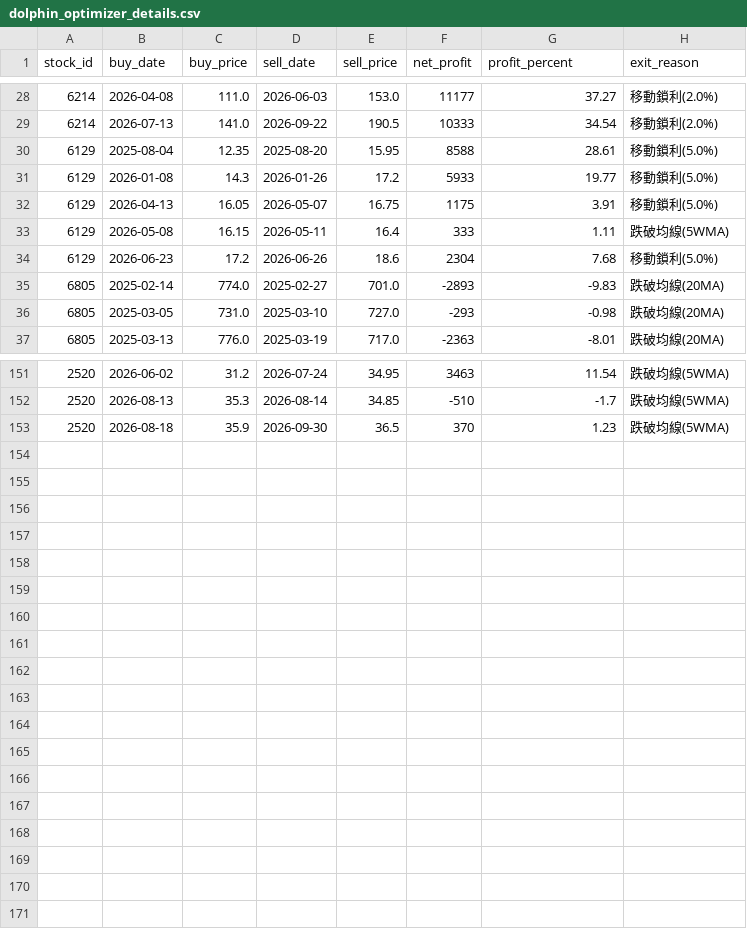
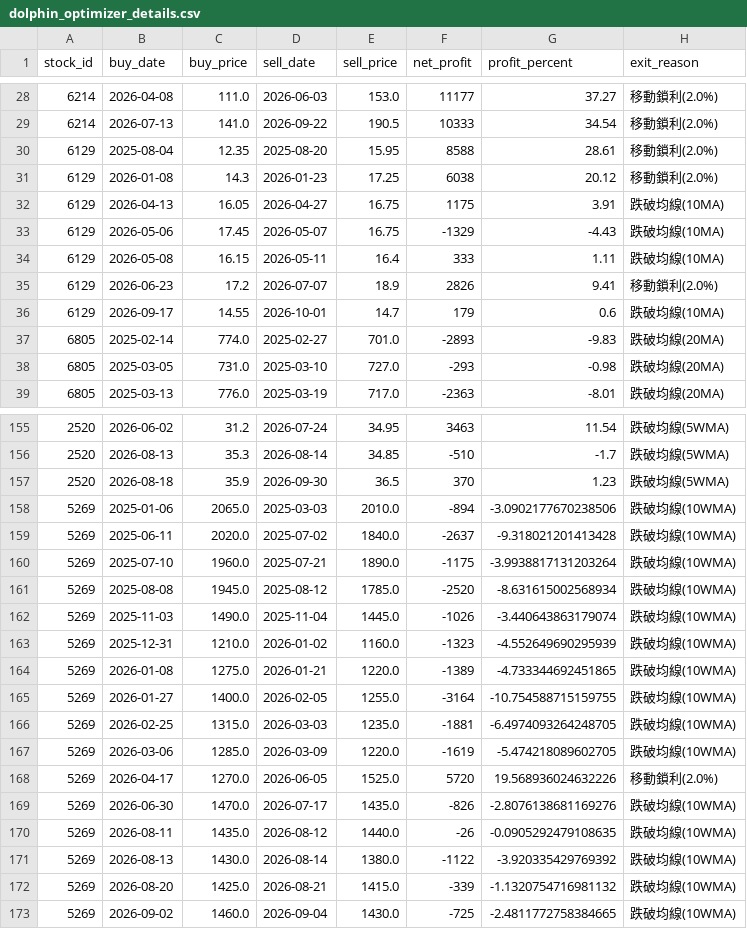
Before and after one commit to chunyulaie/my-dolphin-radar, a CSV file: dolphin_optimizer_details.csv, drawn as a sheet; only a part is shown, gaps mark what is left out; the diff covers the shown part only.

```diff
--- a/dolphin_optimizer_details.csv
+++ b/dolphin_optimizer_details.csv
@@ -29,7 +29,9 @@
 6214,2026-07-13,141.0,2026-09-22,190.5,10333,34.54,移動鎖利(2.0%)
-6129,2025-08-04,12.35,2025-08-20,15.95,8588,28.61,移動鎖利(5.0%)
-6129,2026-01-08,14.3,2026-01-26,17.2,5933,19.77,移動鎖利(5.0%)
-6129,2026-04-13,16.05,2026-05-07,16.75,1175,3.91,移動鎖利(5.0%)
-6129,2026-05-08,16.15,2026-05-11,16.4,333,1.11,跌破均線(5WMA)
-6129,2026-06-23,17.2,2026-06-26,18.6,2304,7.68,移動鎖利(5.0%)
+6129,2025-08-04,12.35,2025-08-20,15.95,8588,28.61,移動鎖利(2.0%)
+6129,2026-01-08,14.3,2026-01-23,17.25,6038,20.12,移動鎖利(2.0%)
+6129,2026-04-13,16.05,2026-04-27,16.75,1175,3.91,跌破均線(10MA)
+6129,2026-05-06,17.45,2026-05-07,16.75,-1329,-4.43,跌破均線(10MA)
+6129,2026-05-08,16.15,2026-05-11,16.4,333,1.11,跌破均線(10MA)
+6129,2026-06-23,17.2,2026-07-07,18.9,2826,9.41,移動鎖利(2.0%)
+6129,2026-09-17,14.55,2026-10-01,14.7,179,0.6,跌破均線(10MA)
 6805,2025-02-14,774.0,2025-02-27,701.0,-2893,-9.83,跌破均線(20MA)
@@ -153 +157,17 @@
 2520,2026-08-18,35.9,2026-09-30,36.5,370,1.23,跌破均線(5WMA)
+5269,2025-01-06,2065.0,2025-03-03,2010.0,-894,-3.0902177670238506,跌破均線(10WMA)
+5269,2025-06-11,2020.0,2025-07-02,1840.0,-2637,-9.318021201413428,跌破均線(10WMA)
+5269,2025-07-10,1960.0,2025-07-21,1890.0,-1175,-3.9938817131203264,跌破均線(10WMA)
+5269,2025-08-08,1945.0,2025-08-12,1785.0,-2520,-8.631615002568934,跌破均線(10WMA)
+5269,2025-11-03,1490.0,2025-11-04,1445.0,-1026,-3.440643863179074,跌破均線(10WMA)
+5269,2025-12-31,1210.0,2026-01-02,1160.0,-1323,-4.552649690295939,跌破均線(10WMA)
+5269,2026-01-08,1275.0,2026-01-21,1220.0,-1389,-4.733344692451865,跌破均線(10WMA)
+5269,2026-01-27,1400.0,2026-02-05,1255.0,-3164,-10.754588715159755,跌破均線(10WMA)
+5269,2026-02-25,1315.0,2026-03-03,1235.0,-1881,-6.4974093264248705,跌破均線(10WMA)
+5269,2026-03-06,1285.0,2026-03-09,1220.0,-1619,-5.474218089602705,跌破均線(10WMA)
+5269,2026-04-17,1270.0,2026-06-05,1525.0,5720,19.568936024632226,移動鎖利(2.0%)
+5269,2026-06-30,1470.0,2026-07-17,1435.0,-826,-2.8076138681169276,跌破均線(10WMA)
+5269,2026-08-11,1435.0,2026-08-12,1440.0,-26,-0.0905292479108635,跌破均線(10WMA)
+5269,2026-08-13,1430.0,2026-08-14,1380.0,-1122,-3.920335429769392,跌破均線(10WMA)
+5269,2026-08-20,1425.0,2026-08-21,1415.0,-339,-1.1320754716981132,跌破均線(10WMA)
+5269,2026-09-02,1460.0,2026-09-04,1430.0,-725,-2.4811772758384665,跌破均線(10WMA)
```
Also changed, not shown: 2 added rows and 1 edited cell elsewhere in this file, dolphin_history_ledger.csv, dolphin_portfolio.csv, 2 other files.
